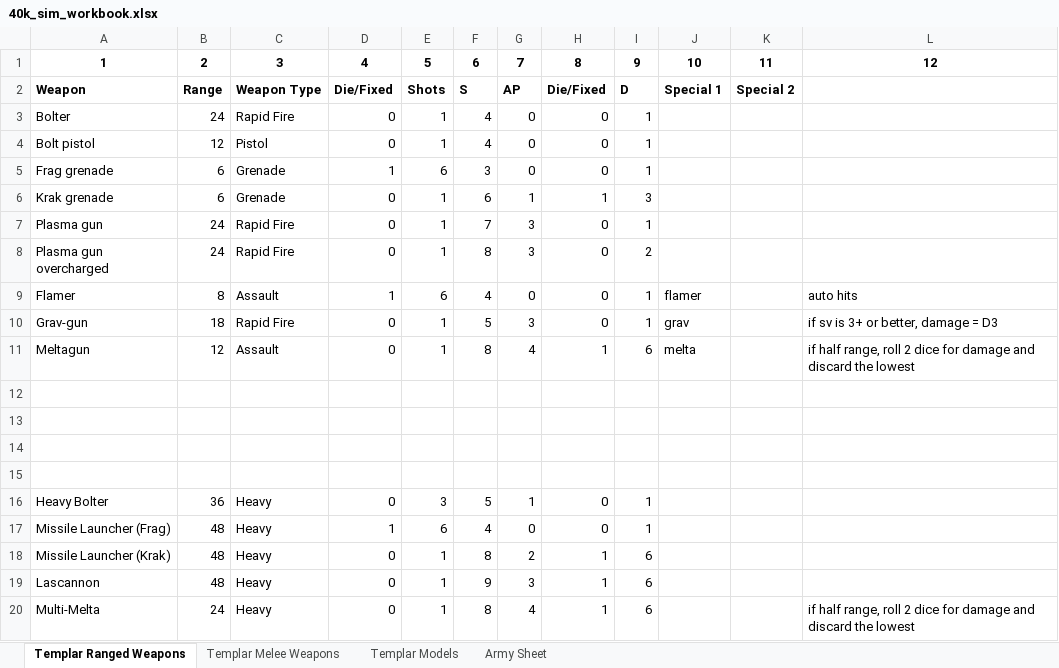
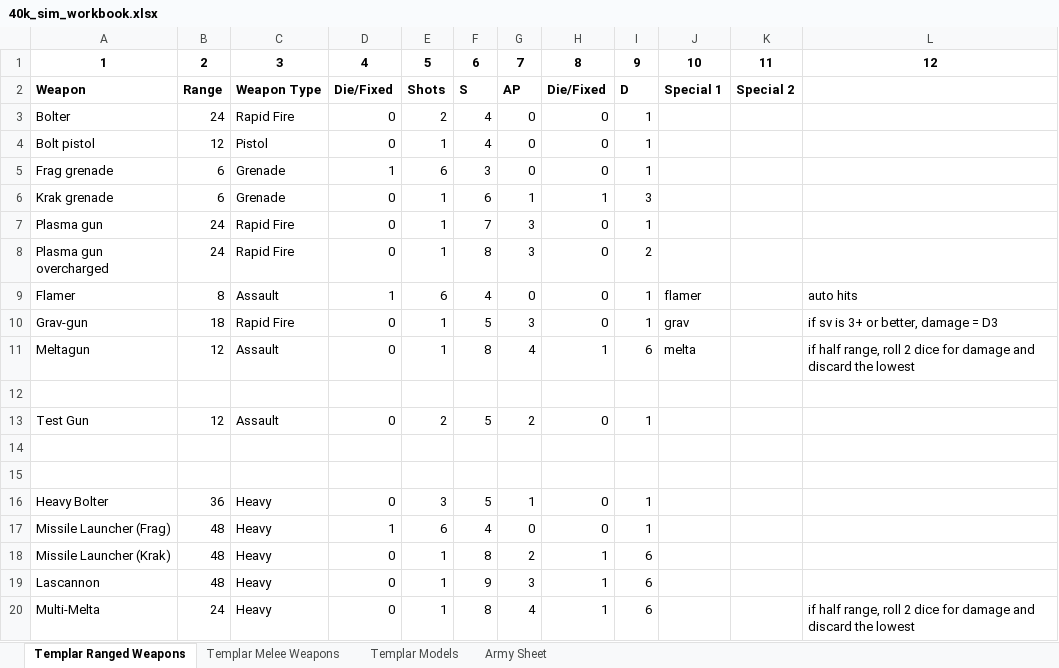
Before and after one commit to MarcSlakey/40k, an Excel workbook: 40k_sim_workbook.xlsx, sheet Templar Ranged Weapons, drawn as a sheet; only a part is shown; values as stored, in another font and other column widths than the file's, no borders; the diff names each change by its address in the sheet, - before the commit and + after, or states it on an @@ line.

Commit message:
Implemented morale losses. Added more models to each unit better test morale. Added some test friendly weapons and models for future testing purposes. Added brackets to unit names to improve readability of console debug text.

```diff
--- a/40k_sim_workbook.xlsx (sheet Templar Ranged Weapons)
+++ b/40k_sim_workbook.xlsx (sheet Templar Ranged Weapons)
-E3: 1
+E3: 2
-row 13: (empty)
+row 13: Test Gun | 12 | Assault | 0 | 2 | 5 | 2 | 0 | 1
```
Also changed, not shown: sheet Templar Models, 5 other files.
